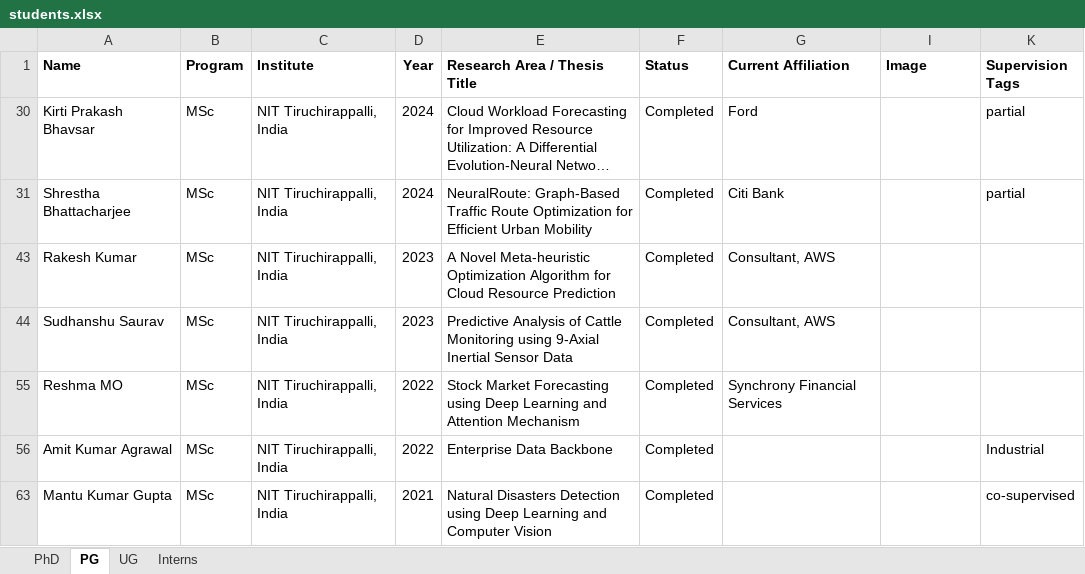
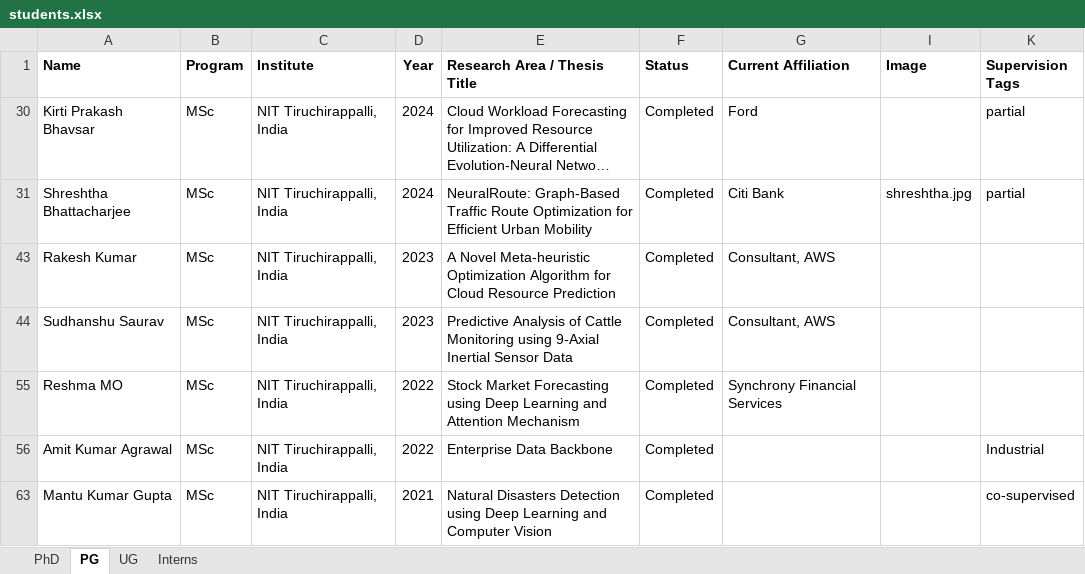
Before and after one commit to jitendrakv/jitendrakv.github.io, an Excel workbook: data/students.xlsx, sheet PG, drawn as a sheet; long unchanged cells end in …; values as stored, in another font and other column widths than the file's, no borders; the diff names each change by its address in the sheet, - before the commit and + after, or states it on an @@ line.

Commit message:
Student information added

```diff
--- a/data/students.xlsx (sheet PG)
+++ b/data/students.xlsx (sheet PG)
-A31 (Name): Shrestha Bhattacharjee
+A31 (Name): Shreshtha Bhattacharjee
-I31 (Image): (empty)
+I31 (Image): shreshtha.jpg
```
